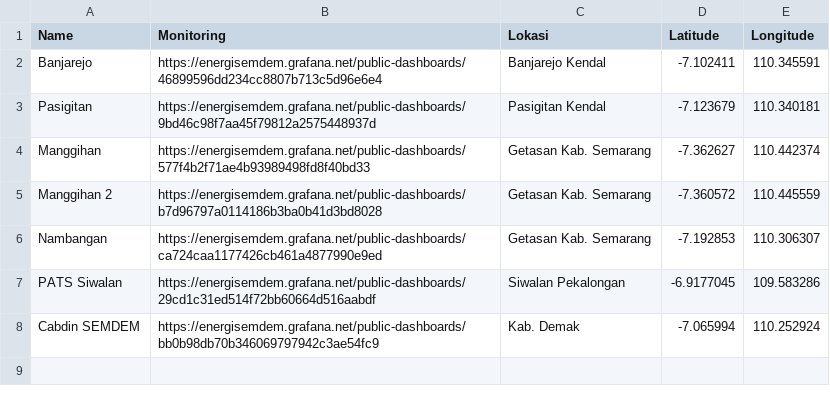
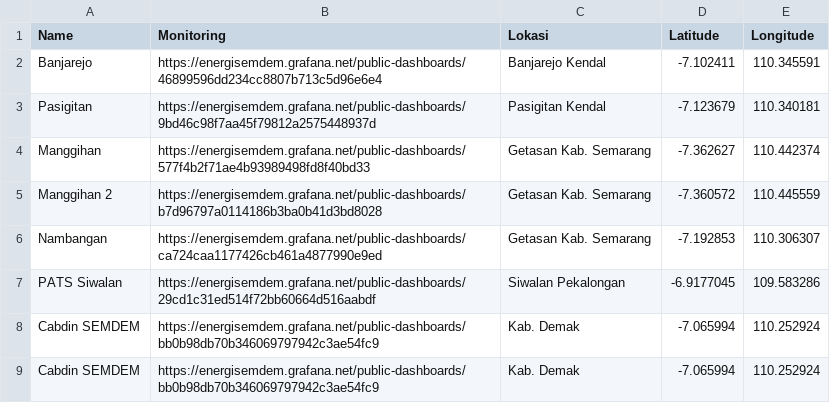
Before and after one commit to mohamadisnaeniromadhon/biogas-map, a CSV file: biomap.csv, drawn as a sheet; the diff names each change by its address in the sheet, - before the commit and + after, or states it on an @@ line.

Commit message:
biomap.csv

```diff
--- a/biomap.csv
+++ b/biomap.csv
+row 9: Cabdin SEMDEM | https://energisemdem.grafana.net/public-dashboards/bb0b98db70b346069797942c3ae54fc9 | Kab. Demak | -7.065994 | 110.252924
```
